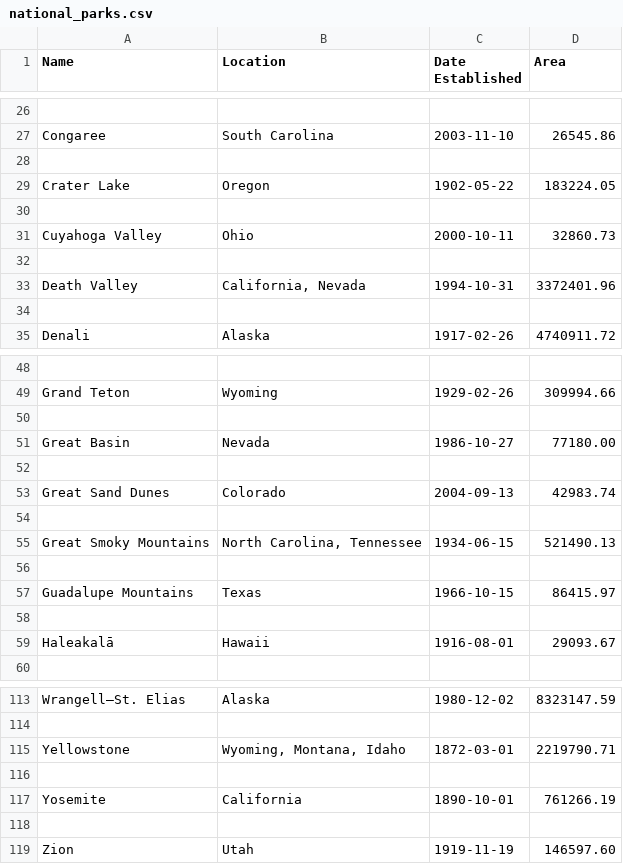
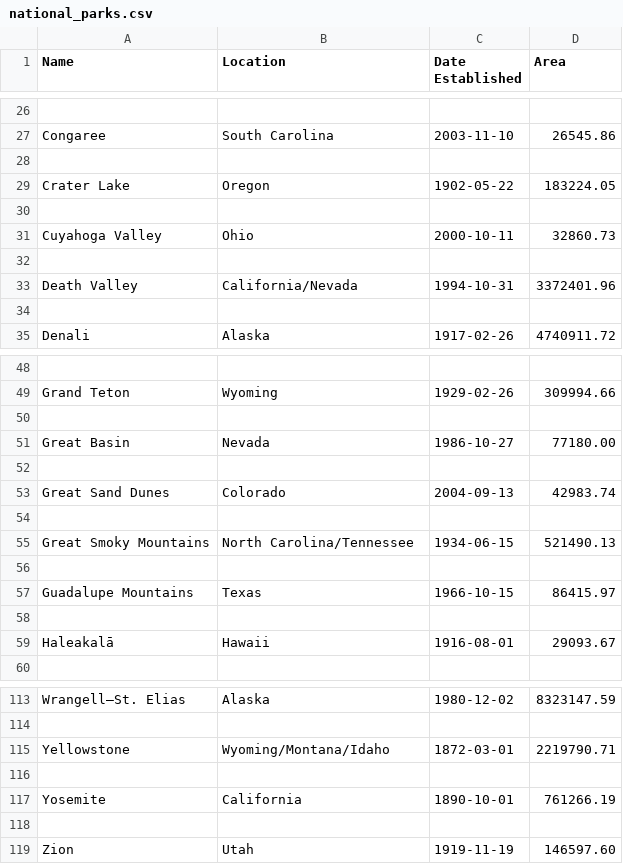
Before and after one commit to dewayneallen76/quincy, a CSV file: national_parks.csv, drawn as a sheet; only a part is shown, gaps mark what is left out; the diff names each change by its address in the sheet, - before the commit and + after, or states it on an @@ line.

Commit message:
corrected csv file, causing error when loading seeder removed "," from parks that had multiple locations replaced with "/"

```diff
--- a/national_parks.csv
+++ b/national_parks.csv
-B33 (Location): California, Nevada
+B33 (Location): California/Nevada
-B55 (Location): North Carolina, Tennessee
+B55 (Location): North Carolina/Tennessee
-B115 (Location): Wyoming, Montana, Idaho
+B115 (Location): Wyoming/Montana/Idaho
```
